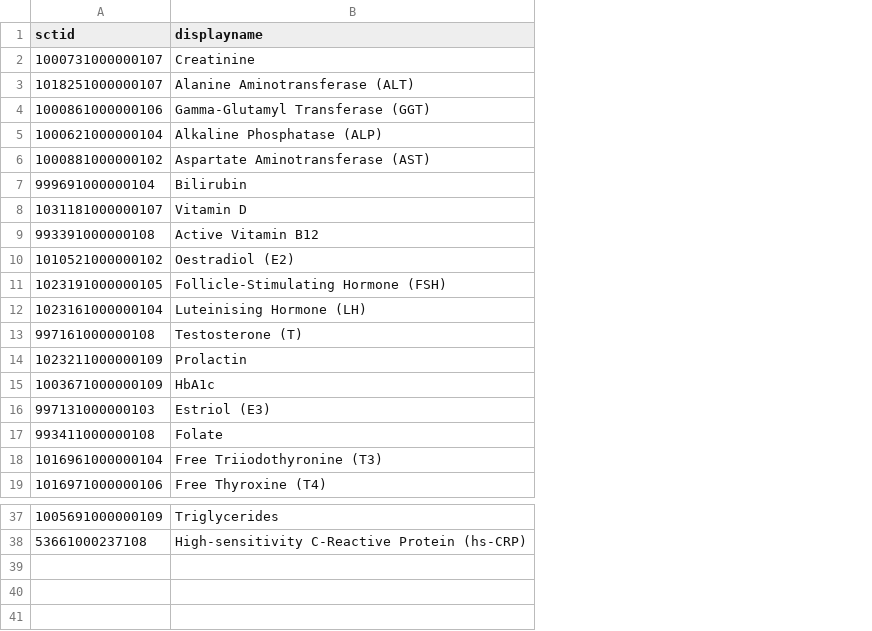
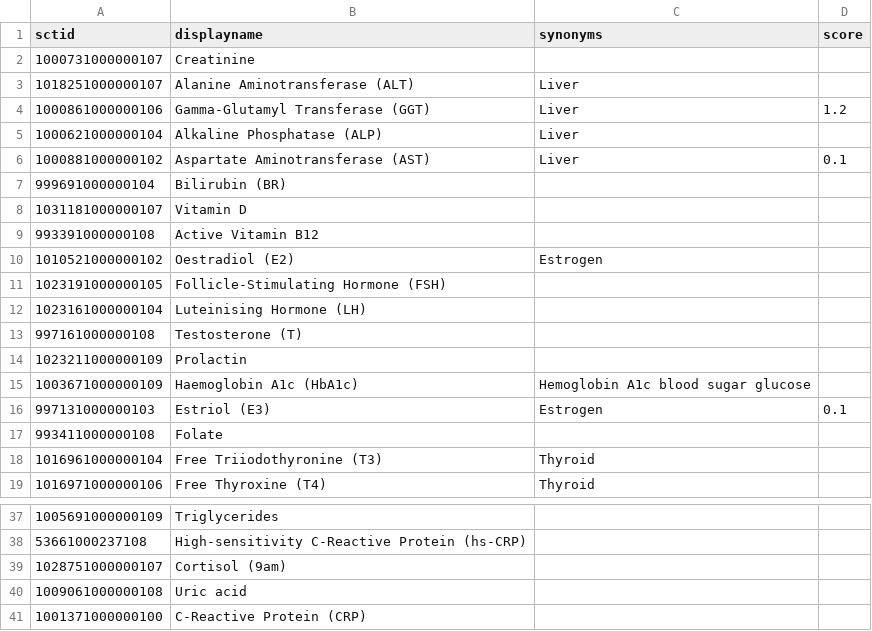
Before and after one commit to stupidpupil/blood_test_finder, a CSV file: biomarkers.csv, drawn as a sheet; only a part is shown, gaps mark what is left out; the diff names each change by its address in the sheet, - before the commit and + after, or states it on an @@ line.

Commit message:
More improvements to biomarkers and searching

```diff
--- a/biomarkers.csv
+++ b/biomarkers.csv
+column C (synonyms), rows 3-19: Liver | Liver | Liver | Liver |  |  |  | Estrogen |  |  |  |  | Hemoglobin A1c blood sugar glucose | Estrogen |  | Thyroid | Thyroid
+column D (score), rows 4-16: 1.2 |  | 0.1 |  |  |  |  |  |  |  |  |  | 0.1
-B7 (displayname): Bilirubin
+B7 (displayname): Bilirubin (BR)
-B15 (displayname): HbA1c
+B15 (displayname): Haemoglobin A1c (HbA1c)
+row 39: 1028751000000107 | Cortisol (9am)
+row 40: 1009061000000108 | Uric acid
+row 41: 1001371000000100 | C-Reactive Protein (CRP)
```
Also changed, not shown: 3 other files.
